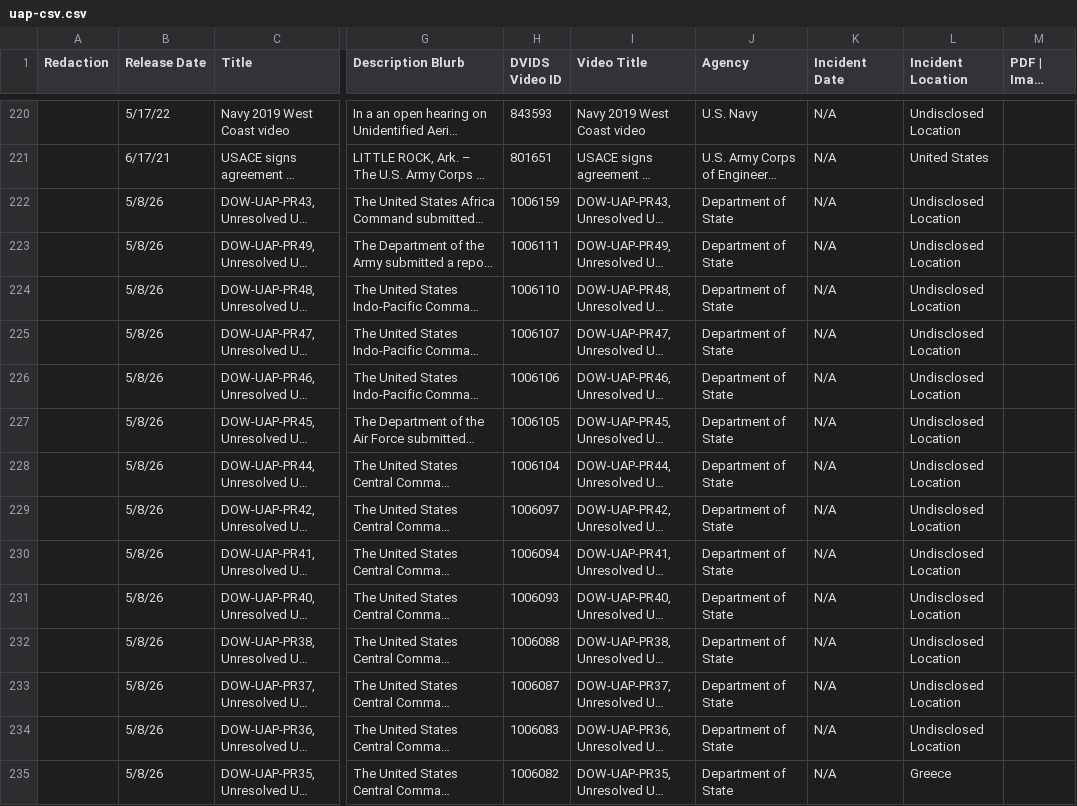
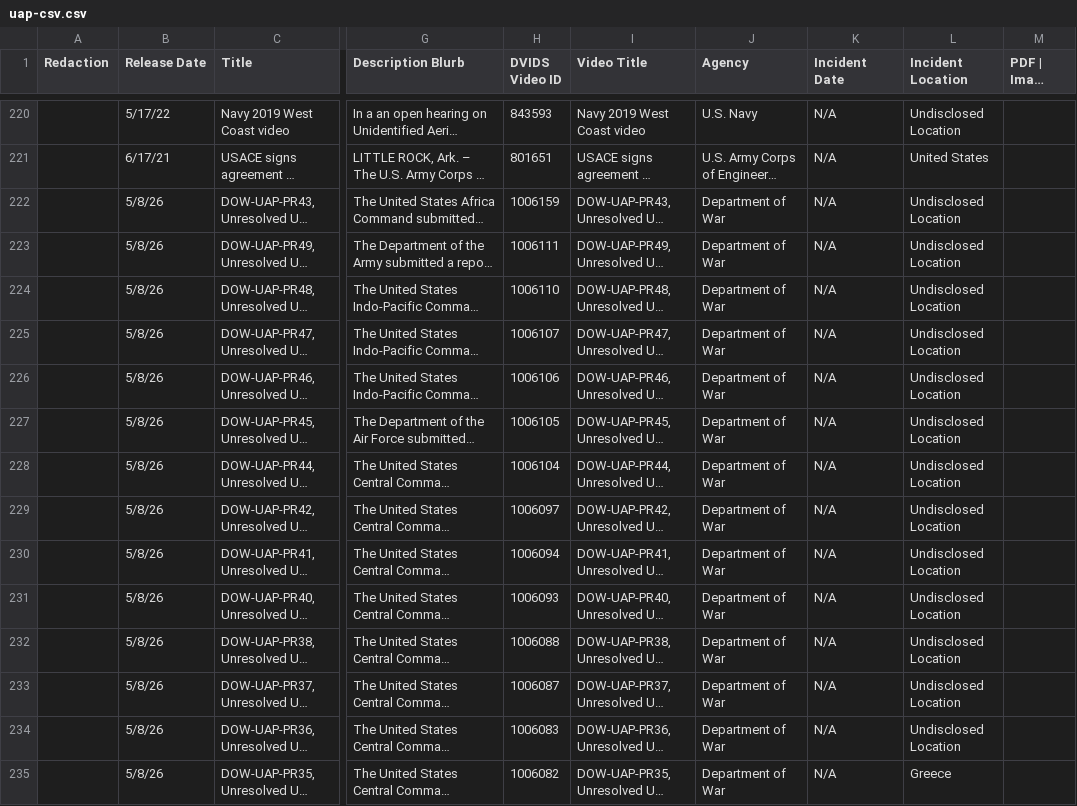
Before and after one commit to TorusOgk/ufo-files-csv, a CSV file: uap-csv.csv, drawn as a sheet; only a part is shown, gaps mark what is left out; long unchanged cells end in …; the diff covers the shown part only; the diff names each change by its address in the sheet, - before the commit and + after, or states it on an @@ line.

Commit message:
Update uap-csv.csv

```diff
--- a/uap-csv.csv
+++ b/uap-csv.csv
-J222:J235 (Agency): Department of State
+J222:J235 (Agency): Department of War
```
Also changed, not shown: 1 added row and 42 edited cells elsewhere in this file.
